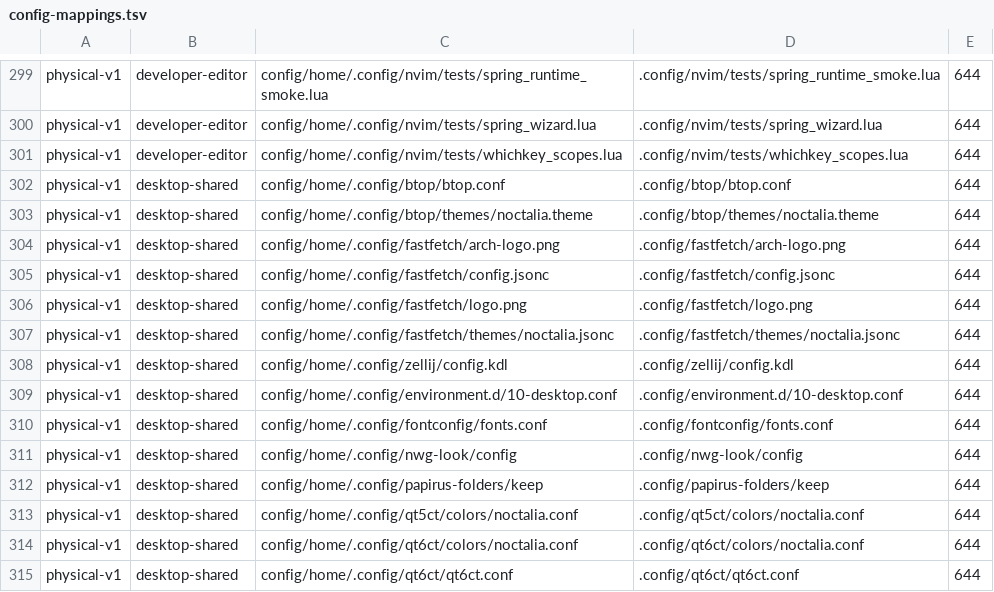
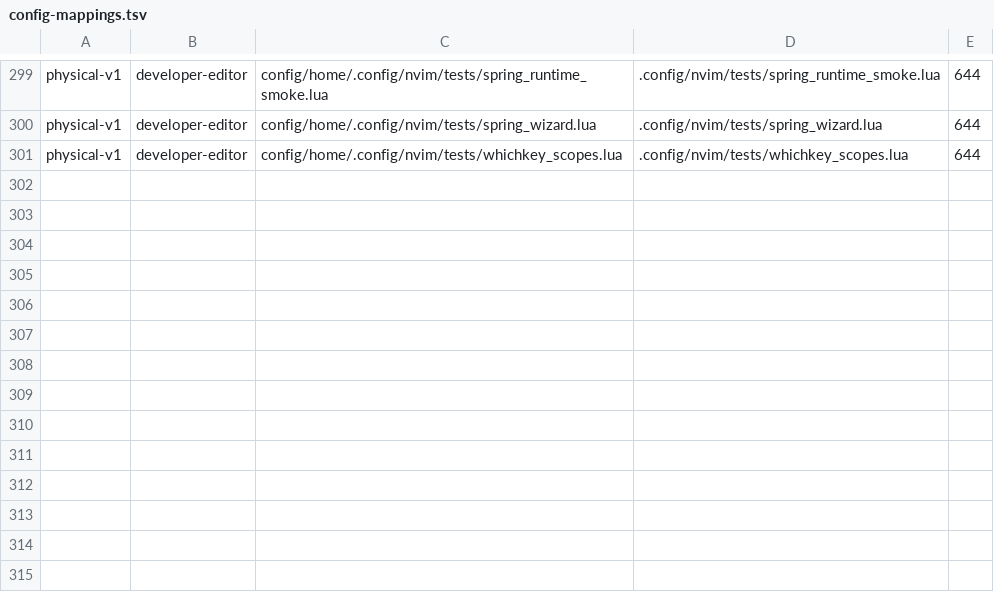
Before and after one commit to tjz123psh/arch-dms, a TSV file: manifests/config-mappings.tsv, drawn as a sheet; only a part is shown, gaps mark what is left out; the diff names each change by its address in the sheet, - before the commit and + after, or states it on an @@ line.

Commit message:
fix(config): keep only the nvim config from the last batch
The other configs (btop/fastfetch/zellij/environment.d/fontconfig/qt5ct/
qt6ct/nwg-look/papirus-folders) were listed for review only, not meant to be
restored. starship.toml is back to the previous version; nvim stays in full.

```diff
--- a/manifests/config-mappings.tsv
+++ b/manifests/config-mappings.tsv
-row 302: physical-v1 | desktop-shared | config/home/.config/btop/btop.conf | .config/btop/btop.conf | 644
-row 303: physical-v1 | desktop-shared | config/home/.config/btop/themes/noctalia.theme | .config/btop/themes/noctalia.theme | 644
-row 304: physical-v1 | desktop-shared | config/home/.config/fastfetch/arch-logo.png | .config/fastfetch/arch-logo.png | 644
-row 305: physical-v1 | desktop-shared | config/home/.config/fastfetch/config.jsonc | .config/fastfetch/config.jsonc | 644
-row 306: physical-v1 | desktop-shared | config/home/.config/fastfetch/logo.png | .config/fastfetch/logo.png | 644
-row 307: physical-v1 | desktop-shared | config/home/.config/fastfetch/themes/noctalia.jsonc | .config/fastfetch/themes/noctalia.jsonc | 644
-row 308: physical-v1 | desktop-shared | config/home/.config/zellij/config.kdl | .config/zellij/config.kdl | 644
-row 309: physical-v1 | desktop-shared | config/home/.config/environment.d/10-desktop.conf | .config/environment.d/10-desktop.conf | 644
-row 310: physical-v1 | desktop-shared | config/home/.config/fontconfig/fonts.conf | .config/fontconfig/fonts.conf | 644
-row 311: physical-v1 | desktop-shared | config/home/.config/nwg-look/config | .config/nwg-look/config | 644
-row 312: physical-v1 | desktop-shared | config/home/.config/papirus-folders/keep | .config/papirus-folders/keep | 644
-row 313: physical-v1 | desktop-shared | config/home/.config/qt5ct/colors/noctalia.conf | .config/qt5ct/colors/noctalia.conf | 644
-row 314: physical-v1 | desktop-shared | config/home/.config/qt6ct/colors/noctalia.conf | .config/qt6ct/colors/noctalia.conf | 644
-row 315: physical-v1 | desktop-shared | config/home/.config/qt6ct/qt6ct.conf | .config/qt6ct/qt6ct.conf | 644
```
Also changed, not shown: 16 other files.
